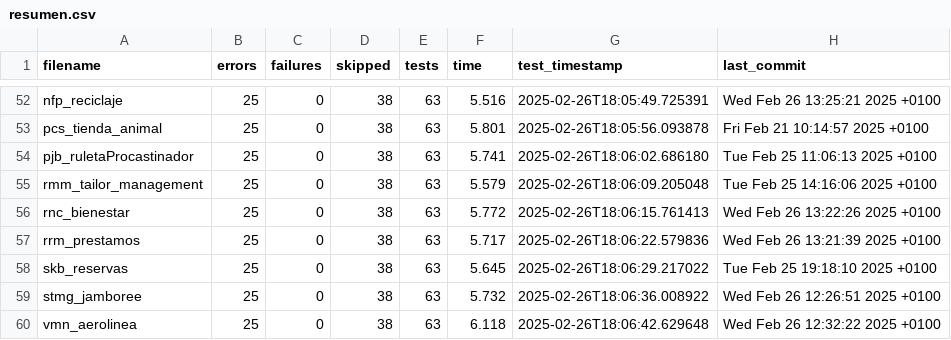
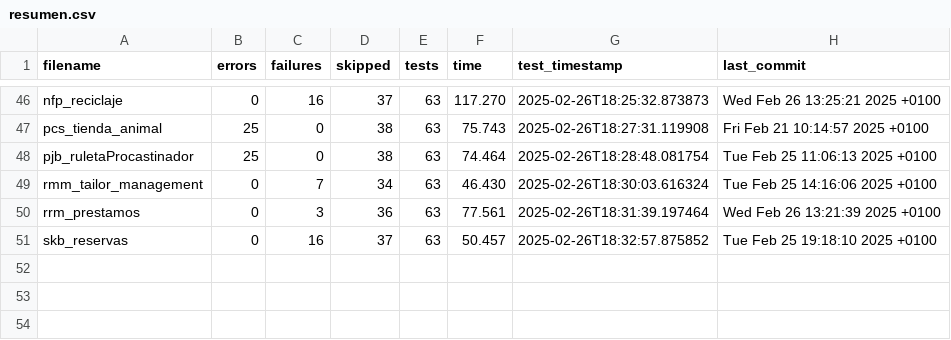
Before and after one commit to unpobrecitoalumno/SGE-odoo-tests, a CSV file: docs/resumen.csv, drawn as a sheet; only a part is shown, gaps mark what is left out; the diff covers the shown part only.

Commit message:
Tests from  on 20250226_180001

```diff
--- a/docs/resumen.csv
+++ b/docs/resumen.csv
@@ -52,9 +46,6 @@ filename,errors,failures,skipped,tests,time,test_timestamp,last_commit
-"nfp_reciclaje","25","0","38","63","5.516","2025-02-26T18:05:49.725391","Wed Feb 26 13:25:21 2025 +0100"
-"pcs_tienda_animal","25","0","38","63","5.801","2025-02-26T18:05:56.093878","Fri Feb 21 10:14:57 2025 +0100"
-"pjb_ruletaProcastinador","25","0","38","63","5.741","2025-02-26T18:06:02.686180","Tue Feb 25 11:06:13 2025 +0100"
-"rmm_tailor_management","25","0","38","63","5.579","2025-02-26T18:06:09.205048","Tue Feb 25 14:16:06 2025 +0100"
-"rnc_bienestar","25","0","38","63","5.772","2025-02-26T18:06:15.761413","Wed Feb 26 13:22:26 2025 +0100"
-"rrm_prestamos","25","0","38","63","5.717","2025-02-26T18:06:22.579836","Wed Feb 26 13:21:39 2025 +0100"
-"skb_reservas","25","0","38","63","5.645","2025-02-26T18:06:29.217022","Tue Feb 25 19:18:10 2025 +0100"
-"stmg_jamboree","25","0","38","63","5.732","2025-02-26T18:06:36.008922","Wed Feb 26 12:26:51 2025 +0100"
-"vmn_aerolinea","25","0","38","63","6.118","2025-02-26T18:06:42.629648","Wed Feb 26 12:32:22 2025 +0100"
+"nfp_reciclaje","0","16","37","63","117.270","2025-02-26T18:25:32.873873","Wed Feb 26 13:25:21 2025 +0100"
+"pcs_tienda_animal","25","0","38","63","75.743","2025-02-26T18:27:31.119908","Fri Feb 21 10:14:57 2025 +0100"
+"pjb_ruletaProcastinador","25","0","38","63","74.464","2025-02-26T18:28:48.081754","Tue Feb 25 11:06:13 2025 +0100"
+"rmm_tailor_management","0","7","34","63","46.430","2025-02-26T18:30:03.616324","Tue Feb 25 14:16:06 2025 +0100"
+"rrm_prestamos","0","3","36","63","77.561","2025-02-26T18:31:39.197464","Wed Feb 26 13:21:39 2025 +0100"
+"skb_reservas","0","16","37","63","50.457","2025-02-26T18:32:57.875852","Tue Feb 25 19:18:10 2025 +0100"
```
Also changed, not shown: 6 removed rows and 63 edited cells elsewhere in this file, 31 other files.
